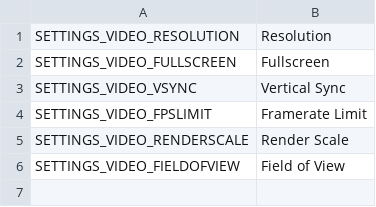
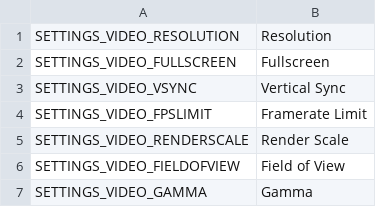
Before and after one commit to Mantas-2155X/Magic, a TSV file: data/localization/en/Settings/Video.tsv, drawn as a sheet.

Commit message:
Gamma setting

```diff
--- a/data/localization/en/Settings/Video.tsv
+++ b/data/localization/en/Settings/Video.tsv
@@ -6 +6,2 @@ SETTINGS_VIDEO_RENDERSCALE	Render Scale
 SETTINGS_VIDEO_FIELDOFVIEW	Field of View
+SETTINGS_VIDEO_GAMMA	Gamma
```
Also changed, not shown: 7 other files.
